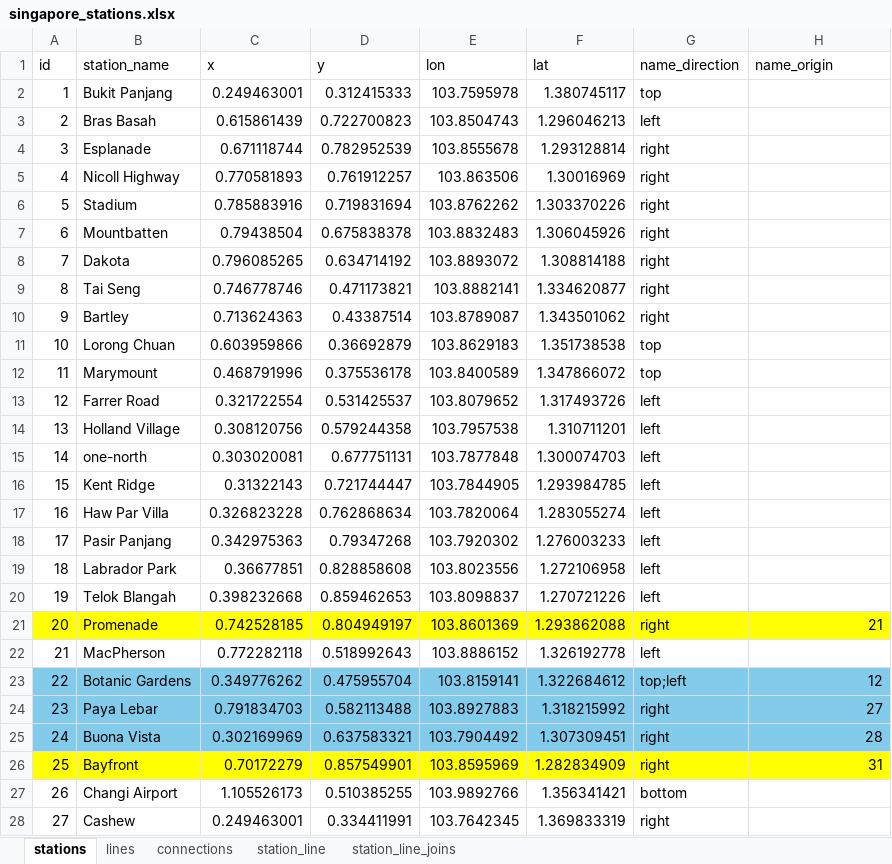
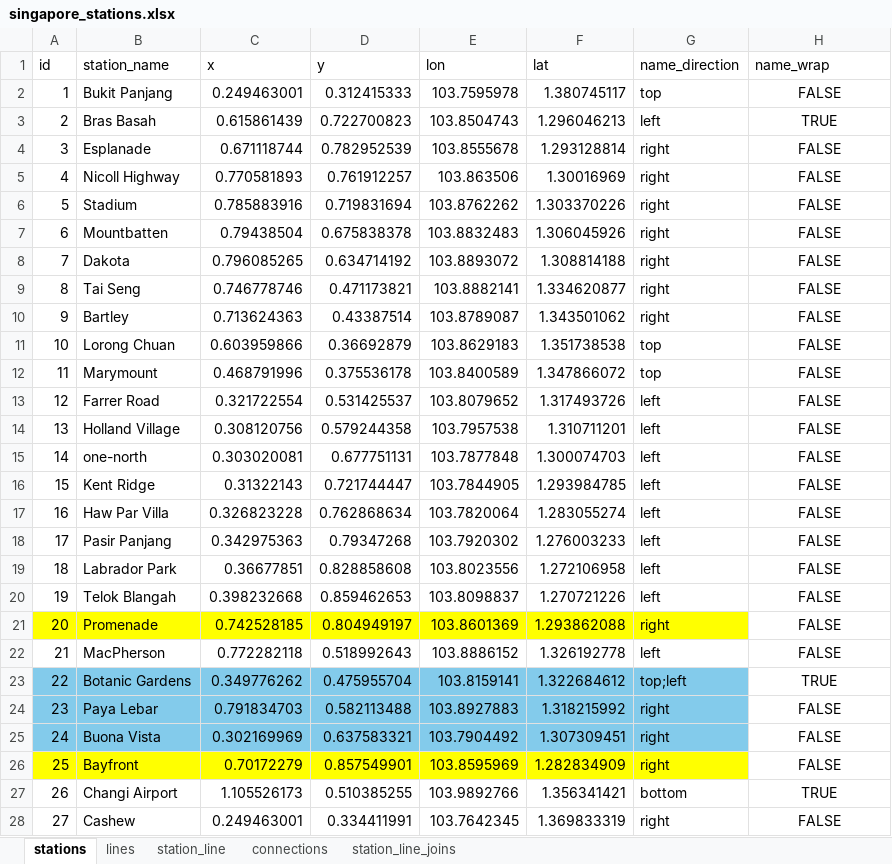
Before and after one commit to AlSkylark/MRT-Network-COMP-1938, an Excel workbook: singapore_stations.xlsx, sheet stations, drawn as a sheet; only a part is shown; values as stored, in another font and other column widths than the file's, no borders; conditional formats not drawn; the diff covers the shown part only; the diff names each change by its address in the sheet, - before the commit and + after, or states it on an @@ line.

```diff
--- a/singapore_stations.xlsx (sheet stations)
+++ b/singapore_stations.xlsx (sheet stations)
@@ sheet tab order changed: stations | lines | station_line | connections | station_line_joins @@
-H1: name_origin
+H1: name_wrap
-H2 (name_wrap): (empty)
+H2 (name_wrap): FALSE
-H3 (name_wrap): (empty)
+H3 (name_wrap): TRUE
-H4:H20 (name_wrap): (empty)
+H4:H20 (name_wrap): FALSE
-H21 (name_wrap): 21
+H21 (name_wrap): FALSE
@@ H21 alignment: right → center, fill: #FFFF00 → none @@
-H22 (name_wrap): (empty)
+H22 (name_wrap): FALSE
-H23 (name_wrap): 12
+H23 (name_wrap): TRUE
-H23:H26 alignment: right
+H23:H26 alignment: center
-H23:H25 fill: #83CBEB
+H23:H25 fill: none
-H24 (name_wrap): 27
+H24 (name_wrap): FALSE
-H25 (name_wrap): 28
+H25 (name_wrap): FALSE
-H26 (name_wrap): 31
+H26 (name_wrap): FALSE
-H26 fill: #FFFF00
+H26 fill: none
-H27 (name_wrap): (empty)
+H27 (name_wrap): TRUE
-H28 (name_wrap): (empty)
+H28 (name_wrap): FALSE
```
Also changed, not shown: 2 added rows, 119 edited cells and cell formats elsewhere in this sheet, sheet connections, sheet station_line_joins, sheet lines, sheet station_line, 8 other files.
